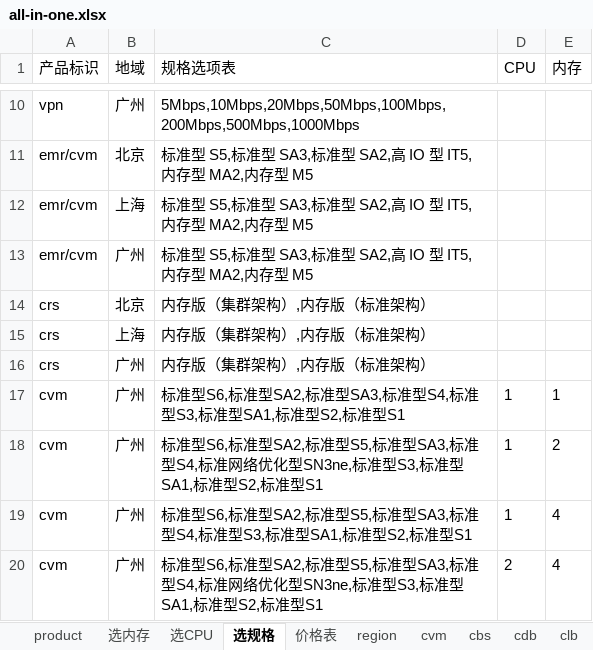
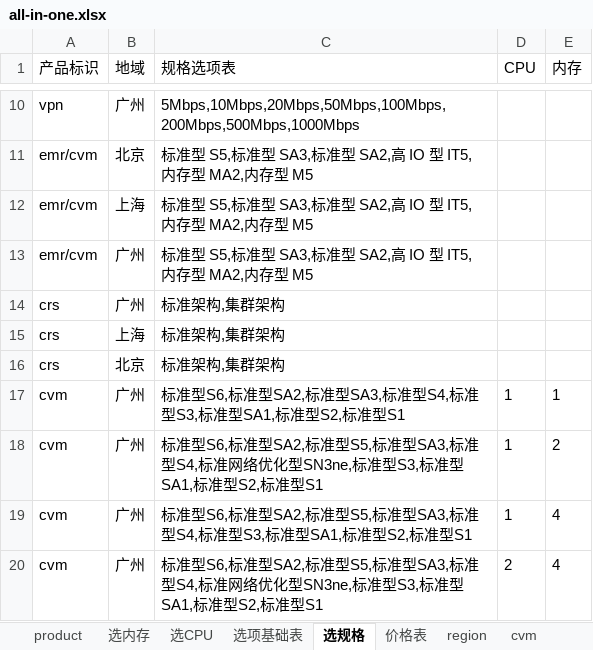
Before and after one commit to chen56/qcloud-price, an Excel workbook: data/all-in-one.xlsx, sheet 选规格, drawn as a sheet; only a part is shown, gaps mark what is left out; values as stored, in another font and other column widths than the file's, no borders; charts and pictures and table styles not drawn; the diff covers the shown part only; the diff names each change by its address in the sheet, - before the commit and + after, or states it on an @@ line.

```diff
--- a/data/all-in-one.xlsx (sheet 选规格)
+++ b/data/all-in-one.xlsx (sheet 选规格)
+sheet tab: 选项基础表
-B14 (地域): 北京
+B14 (地域): 广州
-C14:C16 (规格选项表): 内存版（集群架构）,内存版（标准架构）
+C14:C16 (规格选项表): 标准架构,集群架构
-B16 (地域): 广州
+B16 (地域): 北京
```
Also changed, not shown: 66 added rows elsewhere in this sheet, 1 other file.
